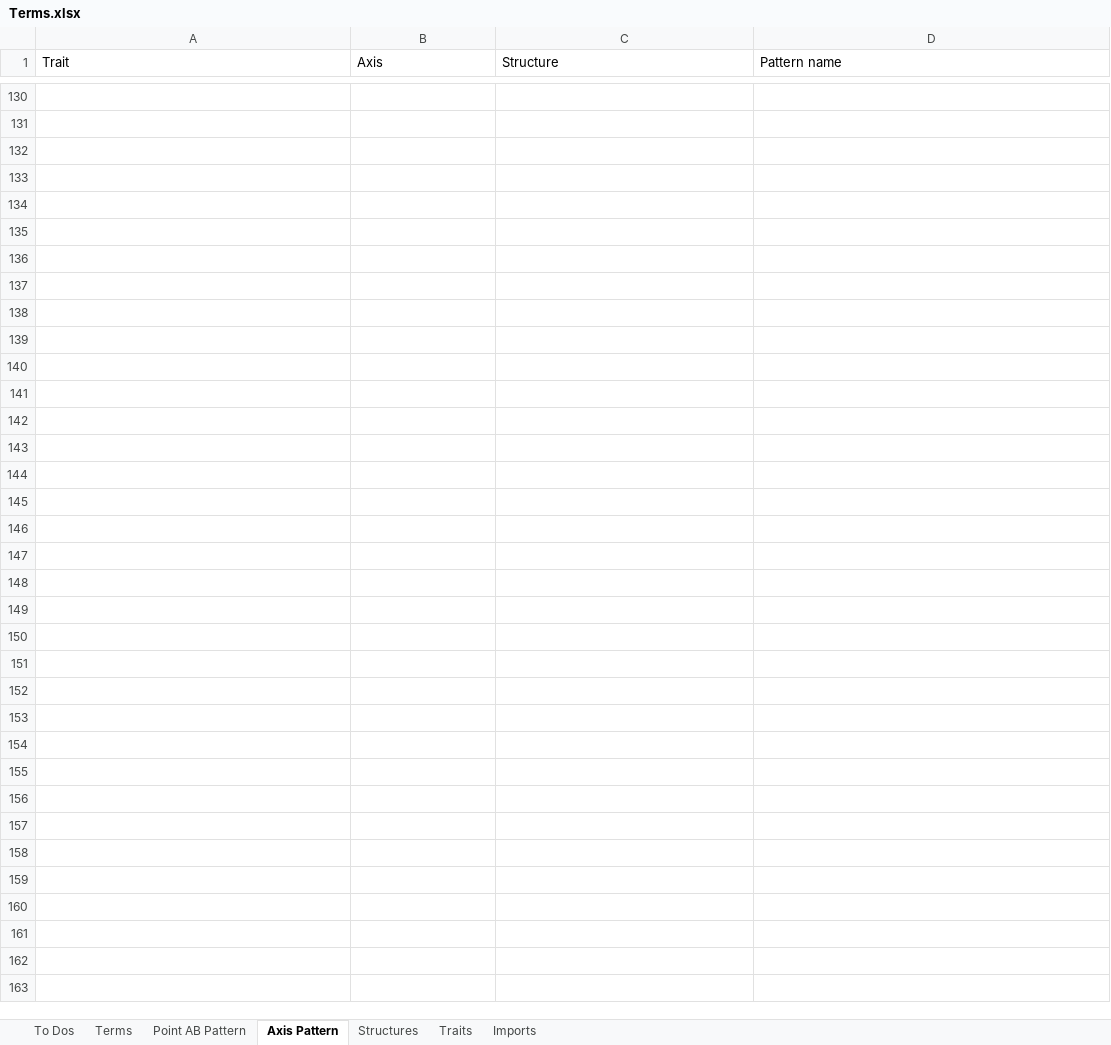
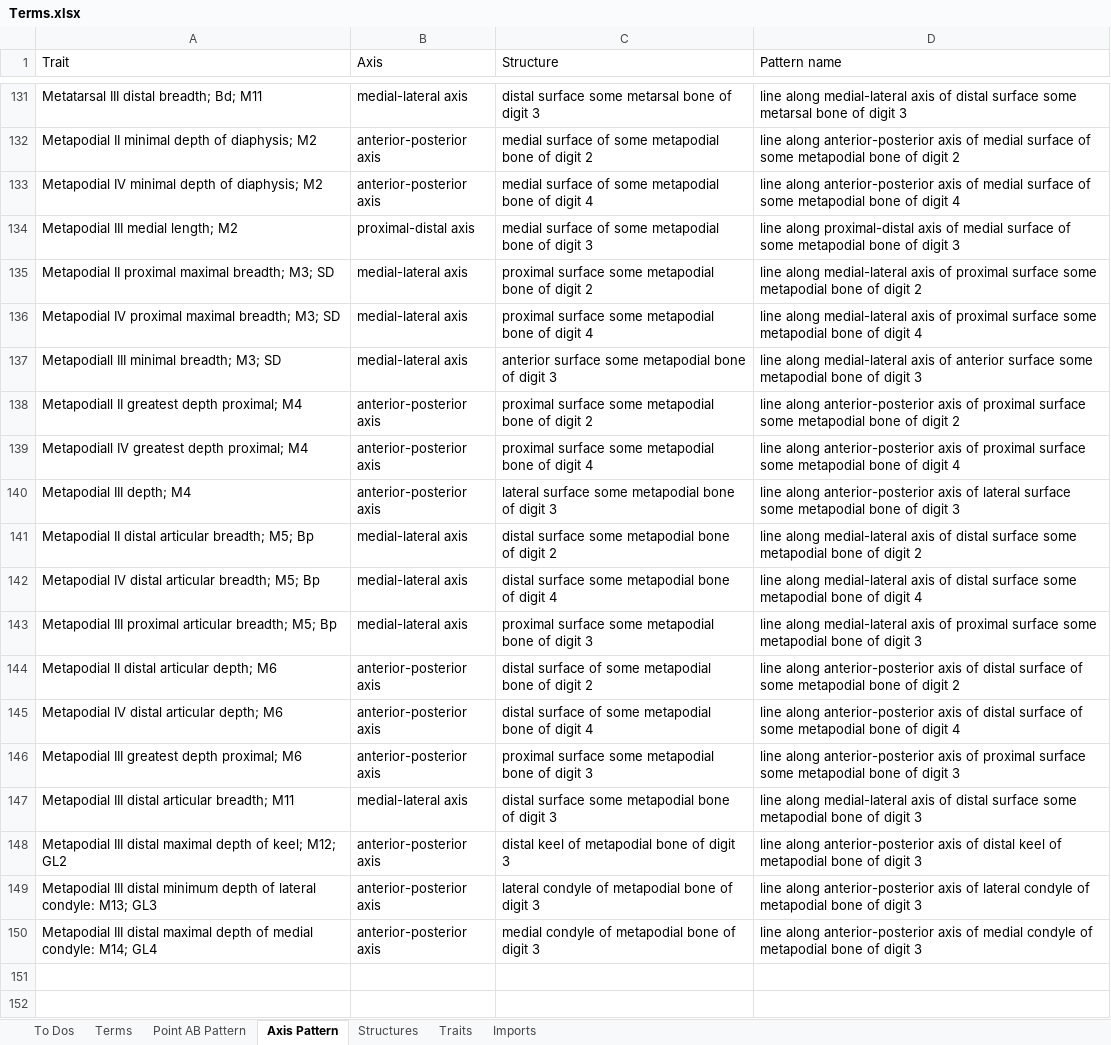
Before and after one commit to futres/fovt, an Excel workbook: Terms.xlsx, sheet Axis Pattern, drawn as a sheet; only a part is shown, gaps mark what is left out; the shorter side is filled out with more unchanged rows; values as stored, in another font and other column widths than the file's, no borders; addresses are those after the commit; the diff covers the shown part only; the diff names each change by its address in the sheet, - before the commit and + after, or states it on an @@ line.

```diff
--- a/Terms.xlsx (sheet Axis Pattern)
+++ b/Terms.xlsx (sheet Axis Pattern)
-row 131: (empty)
+row 131: Metatarsal III distal breadth; Bd; M11 | medial-lateral axis | distal surface some metarsal bone of digit 3 | line along medial-lateral axis of distal surface some metarsal bone of digit 3
-row 132: (empty)
+row 132: Metapodial II minimal depth of diaphysis; M2 | anterior-posterior axis | medial surface of some metapodial bone of digit 2 | line along anterior-posterior axis of medial surface of some metapodial bone of digit 2
-row 133: (empty)
+row 133: Metapodial IV minimal depth of diaphysis; M2 | anterior-posterior axis | medial surface of some metapodial bone of digit 4 | line along anterior-posterior axis of medial surface of some metapodial bone of digit 4
-row 134: (empty)
+row 134: Metapodial III medial length; M2 | proximal-distal axis | medial surface of some metapodial bone of digit 3 | line along proximal-distal axis of medial surface of some metapodial bone of digit 3
-row 135: (empty)
+row 135: Metapodial II proximal maximal breadth; M3; SD | medial-lateral axis | proximal surface some metapodial bone of digit 2 | line along medial-lateral axis of proximal surface some metapodial bone of digit 2
-row 136: (empty)
+row 136: Metapodial IV proximal maximal breadth; M3; SD | medial-lateral axis | proximal surface some metapodial bone of digit 4 | line along medial-lateral axis of proximal surface some metapodial bone of digit 4
-row 137: (empty)
+row 137: Metapodiall III minimal breadth; M3; SD | medial-lateral axis | anterior surface some metapodial bone of digit 3 | line along medial-lateral axis of anterior surface some metapodial bone of digit 3
-row 138: (empty)
+row 138: Metapodiall II greatest depth proximal; M4 | anterior-posterior axis | proximal surface some metapodial bone of digit 2 | line along anterior-posterior axis of proximal surface some metapodial bone of digit 2
-row 139: (empty)
+row 139: Metapodiall IV greatest depth proximal; M4 | anterior-posterior axis | proximal surface some metapodial bone of digit 4 | line along anterior-posterior axis of proximal surface some metapodial bone of digit 4
-row 140: (empty)
+row 140: Metapodial III depth; M4 | anterior-posterior axis | lateral surface some metapodial bone of digit 3 | line along anterior-posterior axis of lateral surface some metapodial bone of digit 3
-row 141: (empty)
+row 141: Metapodial II distal articular breadth; M5; Bp | medial-lateral axis | distal surface some metapodial bone of digit 2 | line along medial-lateral axis of distal surface some metapodial bone of digit 2
-row 142: (empty)
+row 142: Metapodial IV distal articular breadth; M5; Bp | medial-lateral axis | distal surface some metapodial bone of digit 4 | line along medial-lateral axis of distal surface some metapodial bone of digit 4
-row 143: (empty)
+row 143: Metapodial III proximal articular breadth; M5; Bp | medial-lateral axis | proximal surface some metapodial bone of digit 3 | line along medial-lateral axis of proximal surface some metapodial bone of digit 3
-row 144: (empty)
+row 144: Metapodial II distal articular depth; M6 | anterior-posterior axis | distal surface of some metapodial bone of digit 2 | line along anterior-posterior axis of distal surface of some metapodial bone of digit 2
-row 145: (empty)
+row 145: Metapodial IV distal articular depth; M6 | anterior-posterior axis | distal surface of some metapodial bone of digit 4 | line along anterior-posterior axis of distal surface of some metapodial bone of digit 4
-row 146: (empty)
+row 146: Metapodial III greatest depth proximal; M6 | anterior-posterior axis | proximal surface some metapodial bone of digit 3 | line along anterior-posterior axis of proximal surface some metapodial bone of digit 3
-row 147: (empty)
+row 147: Metapodial III distal articular breadth; M11 | medial-lateral axis | distal surface some metapodial bone of digit 3 | line along medial-lateral axis of distal surface some metapodial bone of digit 3
+row 148: Metapodial III distal maximal depth of keel; M12; GL2 | anterior-posterior axis | distal keel of metapodial bone of digit 3 | line along anterior-posterior axis of distal keel of metapodial bone of digit 3
+row 149: Metapodial III distal minimum depth of lateral condyle: M13; GL3 | anterior-posterior axis | lateral condyle of metapodial bone of digit 3 | line along anterior-posterior axis of lateral condyle of metapodial bone of digit 3
+row 150: Metapodial III distal maximal depth of medial condyle: M14; GL4 | anterior-posterior axis | medial condyle of metapodial bone of digit 3 | line along anterior-posterior axis of medial condyle of metapodial bone of digit 3
```
Also changed, not shown: 59 added rows, 58 removed rows and 37 edited cells elsewhere in this sheet, sheet Point AB Pattern.
